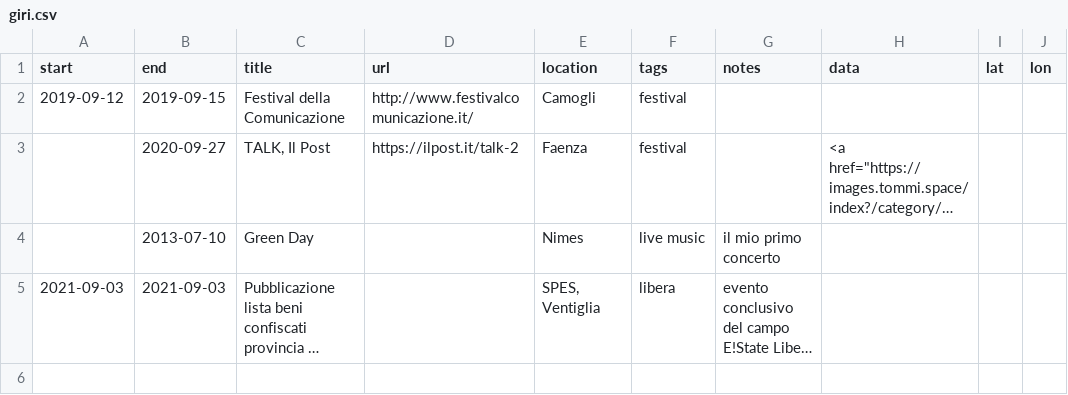
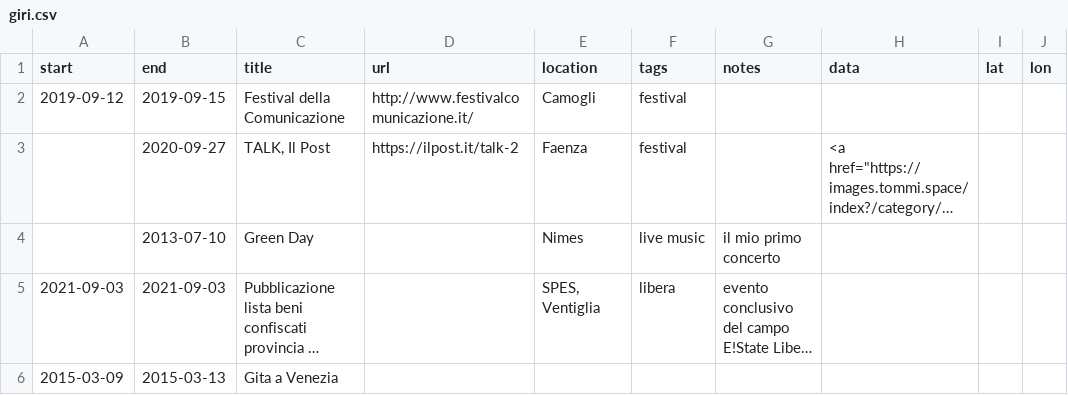
Before and after one commit to xplosionmind/data, a CSV file: giri.csv, drawn as a sheet; long unchanged cells end in …; the diff names each change by its address in the sheet, - before the commit and + after, or states it on an @@ line.

```diff
--- a/giri.csv
+++ b/giri.csv
+row 6: 2015-03-09 | 2015-03-13 | Gita a Venezia
```
Also changed, not shown: library.csv, tutto.csv.
